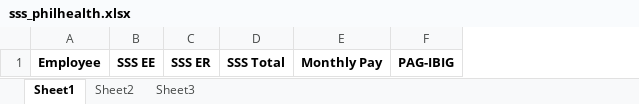
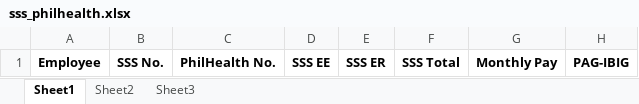
Before and after one commit to pendelhaven3/hrapp, an Excel workbook: src/main/resources/excel/sss_philhealth.xlsx, sheet Sheet1, drawn as a sheet; values as stored, in another font and other column widths than the file's, no borders; the diff names each change by its address in the sheet, - before the commit and + after, or states it on an @@ line.

Commit message:
Add sss and philhealth numbers to sss/philhealth excel report

```diff
--- a/src/main/resources/excel/sss_philhealth.xlsx (sheet Sheet1)
+++ b/src/main/resources/excel/sss_philhealth.xlsx (sheet Sheet1)
+column B, row 1: SSS No.
+column C, row 1: PhilHealth No.
```
Also changed, not shown: 4 other files.
